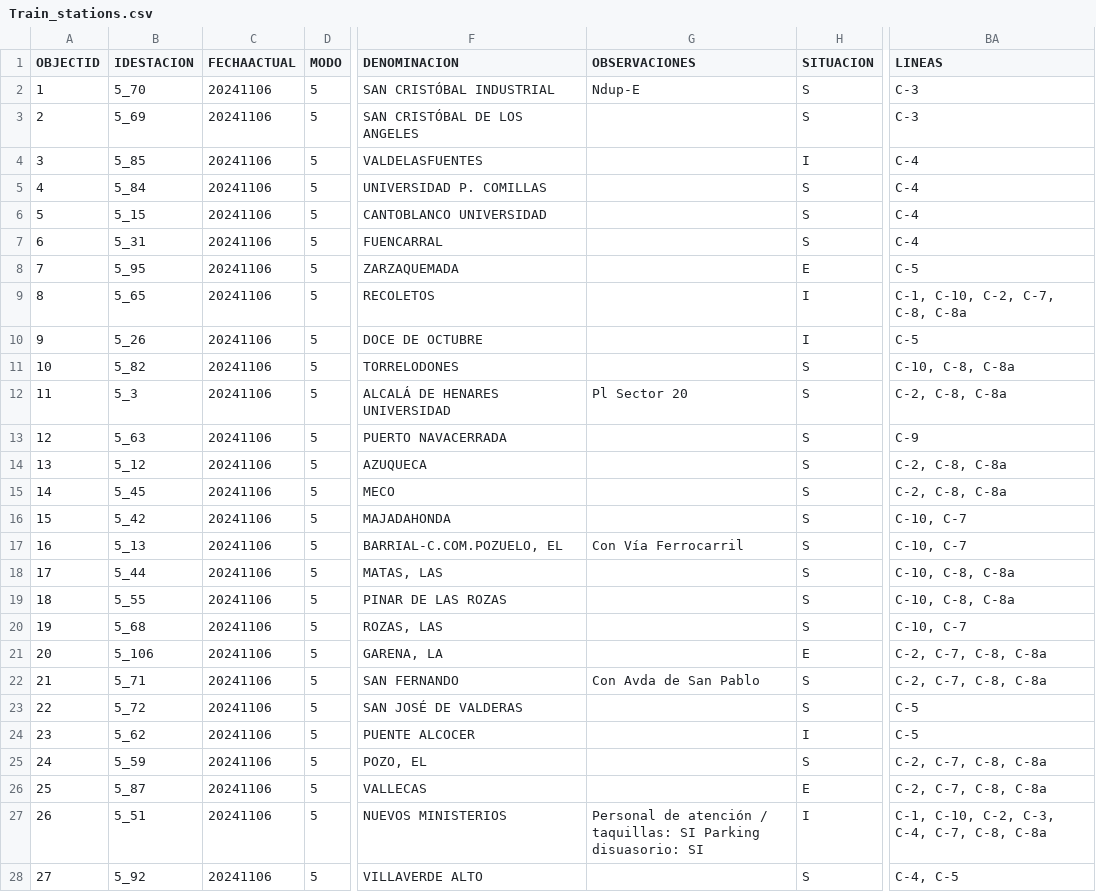
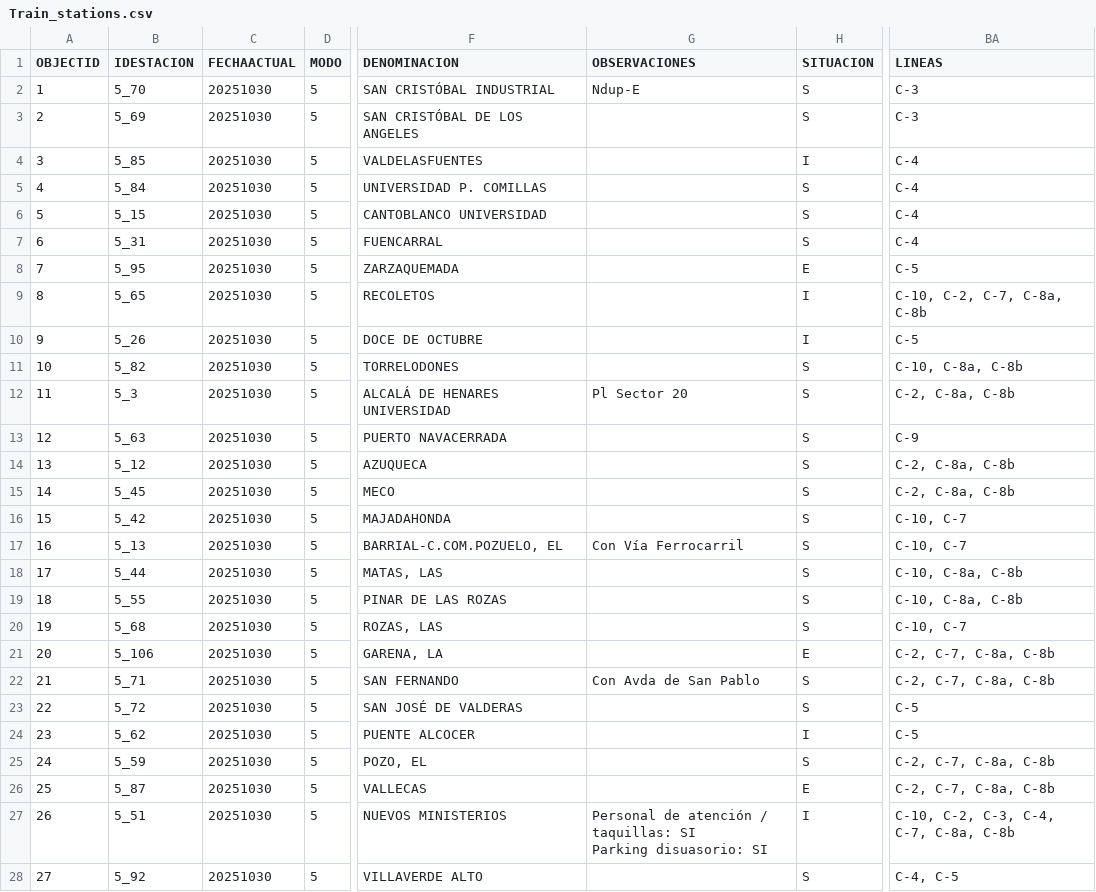
Before and after one commit to xBaank/MadridTransporte-backup, a CSV file: Train_stations.csv, drawn as a sheet; only a part is shown, gaps mark what is left out; the diff covers the shown part only; the diff names each change by its address in the sheet, - before the commit and + after, or states it on an @@ line.

```diff
--- a/Train_stations.csv
+++ b/Train_stations.csv
-C2:C28 (FECHAACTUAL): 20241106
+C2:C28 (FECHAACTUAL): 20251030
-BA9 (LINEAS): C-1, C-10, C-2, C-7, C-8, C-8a
+BA9 (LINEAS): C-10, C-2, C-7, C-8a, C-8b
-BA11 (LINEAS): C-10, C-8, C-8a
+BA11 (LINEAS): C-10, C-8a, C-8b
-BA12 (LINEAS): C-2, C-8, C-8a
+BA12 (LINEAS): C-2, C-8a, C-8b
-BA14:BA15 (LINEAS): C-2, C-8, C-8a
+BA14:BA15 (LINEAS): C-2, C-8a, C-8b
-BA18:BA19 (LINEAS): C-10, C-8, C-8a
+BA18:BA19 (LINEAS): C-10, C-8a, C-8b
-BA21:BA22 (LINEAS): C-2, C-7, C-8, C-8a
+BA21:BA22 (LINEAS): C-2, C-7, C-8a, C-8b
-BA25:BA26 (LINEAS): C-2, C-7, C-8, C-8a
+BA25:BA26 (LINEAS): C-2, C-7, C-8a, C-8b
-G27 (OBSERVACIONES): …disuasorio: SI
+G27 (OBSERVACIONES): …disuasorio: SI
-BA27 (LINEAS): C-1, C-10, C-2, C-3, C-4, C-7, C-8, C-8a
+BA27 (LINEAS): C-10, C-2, C-3, C-4, C-7, C-8a, C-8b
```
Also changed, not shown: 118 edited cells elsewhere in this file, Metro_stations.csv, Train_itineraries.csv, 10 other files.
